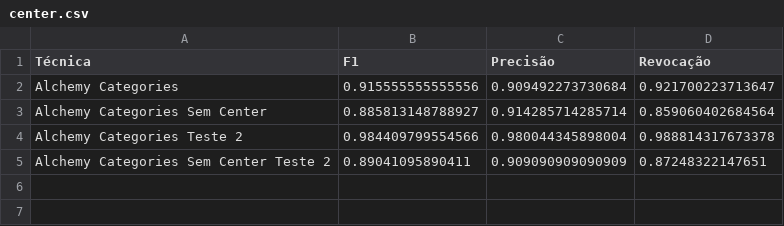
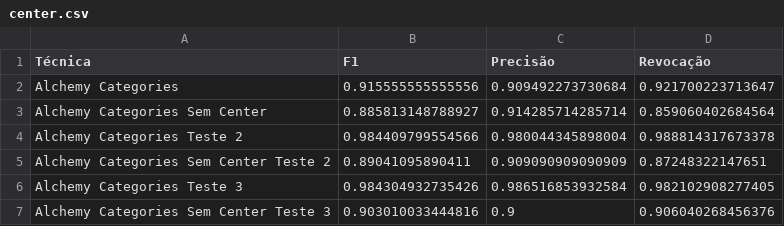
Before and after one commit to MarcosGrzeca/drunk, a CSV file: center.csv, drawn as a sheet.

Commit message:
Teste

```diff
--- a/center.csv
+++ b/center.csv
@@ -5 +5,3 @@
 "Alchemy Categories Sem Center Teste 2",0.89041095890411,0.909090909090909,0.87248322147651
+"Alchemy Categories Teste 3 ",0.984304932735426,0.986516853932584,0.982102908277405
+"Alchemy Categories Sem Center Teste 3",0.903010033444816,0.9,0.906040268456376
```
